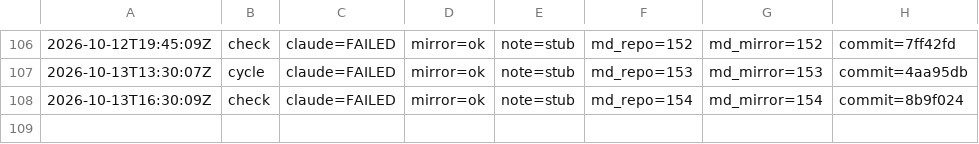
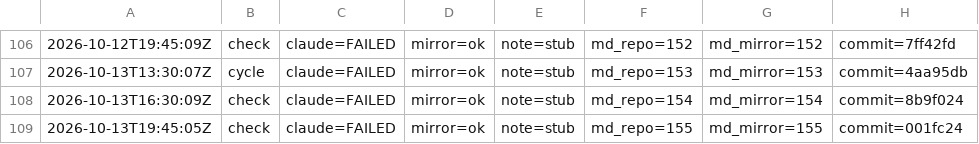
Before and after one commit to dovidlfeldman/awesome-systematic-trading, a TSV file: automation/run-status.tsv, drawn as a sheet; only a part is shown, gaps mark what is left out.

Commit message:
Run status: check claude=FAILED mirror=ok note=stub (155/155 md)

```diff
--- a/automation/run-status.tsv
+++ b/automation/run-status.tsv
@@ -108 +108,2 @@
 2026-10-13T16:30:09Z	check	claude=FAILED	mirror=ok	note=stub	md_repo=154	md_mirror=154	commit=8b9f024
+2026-10-13T19:45:05Z	check	claude=FAILED	mirror=ok	note=stub	md_repo=155	md_mirror=155	commit=001fc24
```
